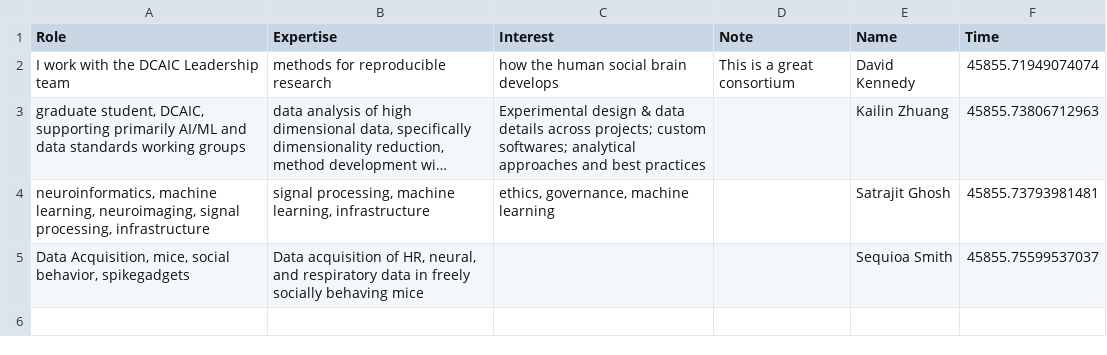
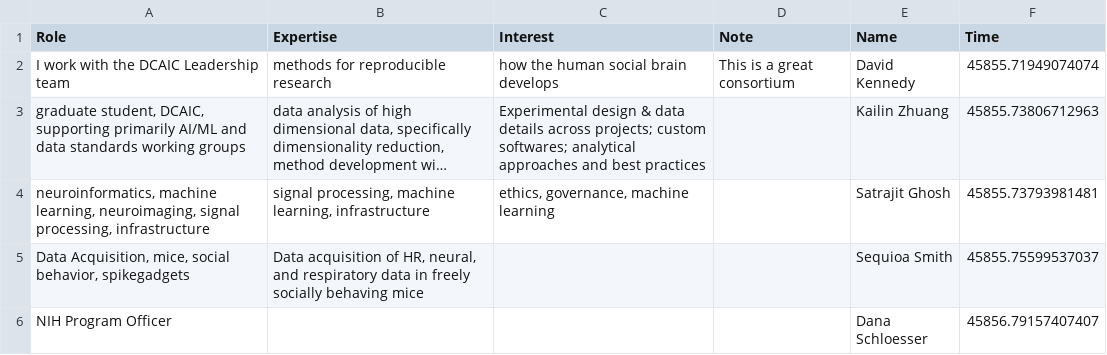
Before and after one commit to tekrajchhetri/test-app-script, a CSV file: data/sheets/output_normalized.csv, drawn as a sheet; long unchanged cells end in ….

```diff
--- a/data/sheets/output_normalized.csv
+++ b/data/sheets/output_normalized.csv
@@ -5 +5,2 @@ I work with the DCAIC Leadership team,methods for reproducible research,how the
 "Data Acquisition, mice, social behavior, spikegadgets","Data acquisition of HR, neural, and respiratory data in freely socially behaving mice",,,Sequioa Smith,45855.75599537037
+NIH Program Officer,,,,Dana Schloesser,45856.79157407407
```
Also changed, not shown: 1 other file.
